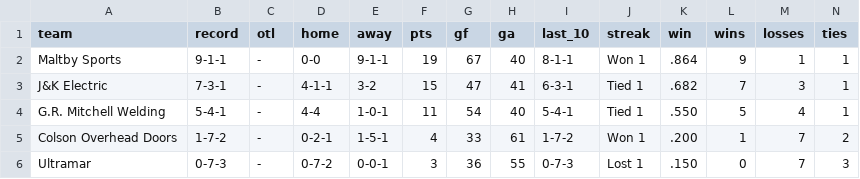
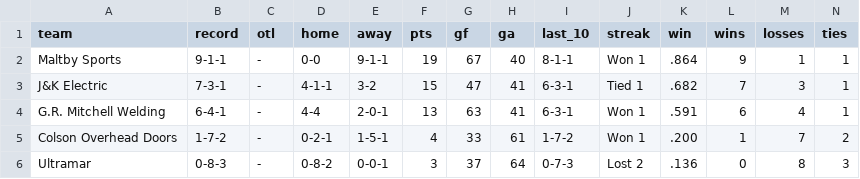
Before and after one commit to ThomasMcCrossin/aahlscraper, a CSV file: data/standings.csv, drawn as a sheet.

```diff
--- a/data/standings.csv
+++ b/data/standings.csv
@@ -3,4 +3,4 @@ Maltby Sports,9-1-1,-,0-0,9-1-1,19,67,40,8-1-1,Won 1,.864,9,1,1
 J&K Electric,7-3-1,-,4-1-1,3-2,15,47,41,6-3-1,Tied 1,.682,7,3,1
-G.R. Mitchell Welding,5-4-1,-,4-4,1-0-1,11,54,40,5-4-1,Tied 1,.550,5,4,1
+G.R. Mitchell Welding,6-4-1,-,4-4,2-0-1,13,63,41,6-3-1,Won 1,.591,6,4,1
 Colson Overhead Doors,1-7-2,-,0-2-1,1-5-1,4,33,61,1-7-2,Won 1,.200,1,7,2
-Ultramar,0-7-3,-,0-7-2,0-0-1,3,36,55,0-7-3,Lost 1,.150,0,7,3
+Ultramar,0-8-3,-,0-8-2,0-0-1,3,37,64,0-7-3,Lost 2,.136,0,8,3
```
Also changed, not shown: data/player_stats.csv, data/schedule.csv, 8 other files.
